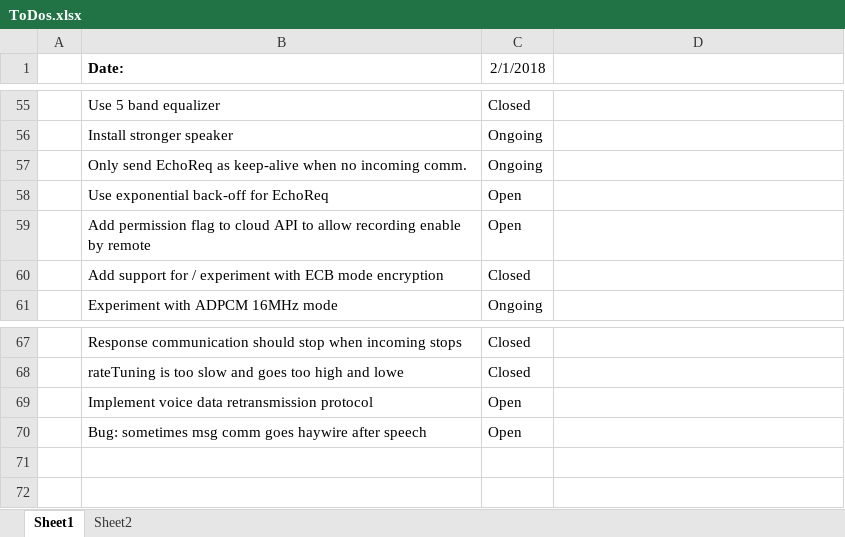
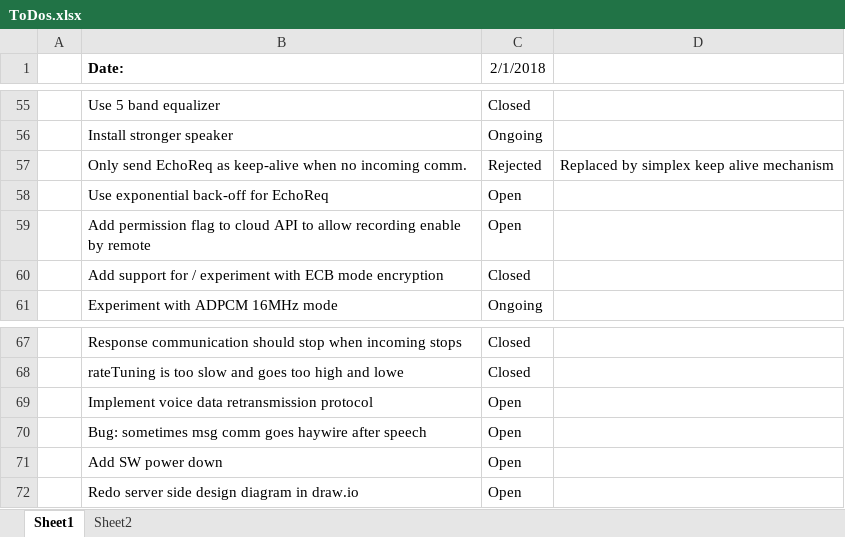
Before and after one commit to rlysens/particleIntercom, an Excel workbook: doc/ToDos.xlsx, sheet Sheet1, drawn as a sheet; only a part is shown, gaps mark what is left out; values as stored, in another font and other column widths than the file's, no borders; the diff names each change by its address in the sheet, - before the commit and + after, or states it on an @@ line.

Commit message:
Replaced echo mechanism with simplex keep_alive

```diff
--- a/doc/ToDos.xlsx (sheet Sheet1)
+++ b/doc/ToDos.xlsx (sheet Sheet1)
-C57 (2/1/2018): Ongoing
+C57 (2/1/2018): Rejected
-D57: (empty)
+D57: Replaced by simplex keep alive mechanism
+row 71:  | Add SW power down | Open
+row 72:  | Redo server side design diagram in draw.io | Open
```
Also changed, not shown: 49 other files.
